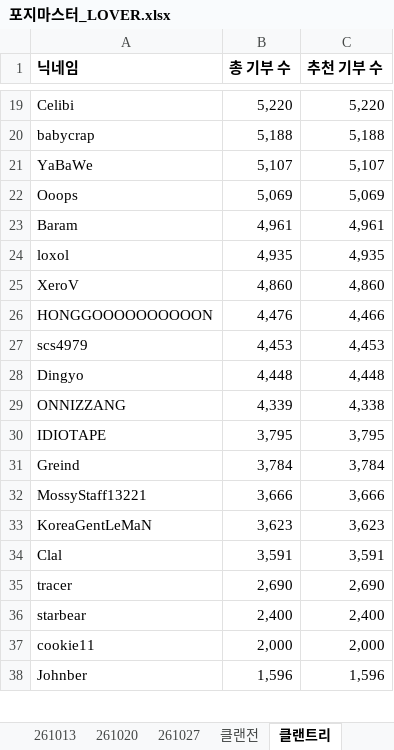
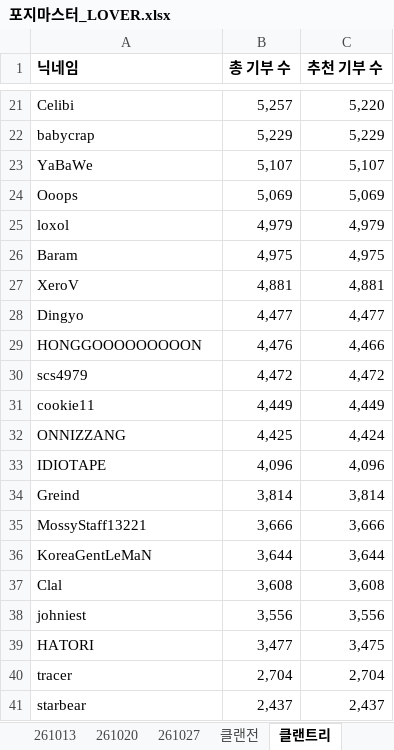
Before and after one commit to YarrLOVER/baseball-LOVER-, an Excel workbook: 포지마스터_LOVER.xlsx, sheet 클랜트리, drawn as a sheet; only a part is shown, gaps mark what is left out; the shorter side is filled out with more unchanged rows; values as stored, in another font and other column widths than the file's, no borders; removed rows and columns are numbered as before the commit, all else as after; the diff covers the shown part only; the diff names each change by its address in the sheet, - before the commit and + after, or states it on an @@ line.

```diff
--- a/포지마스터_LOVER.xlsx (sheet 클랜트리)
+++ b/포지마스터_LOVER.xlsx (sheet 클랜트리)
-B21 (총 기부 수): 5,220
+B21 (총 기부 수): 5,257
-B22 (총 기부 수): 5,188
+B22 (총 기부 수): 5,229
-C22 (추천 기부 수): 5,188
+C22 (추천 기부 수): 5,229
-row 23: Baram | 4,961 | 4,961
-B25 (총 기부 수): 4,935
+B25 (총 기부 수): 4,979
-C25 (추천 기부 수): 4,935
+C25 (추천 기부 수): 4,979
+row 26: Baram | 4,975 | 4,975
-B27 (총 기부 수): 4,860
+B27 (총 기부 수): 4,881
-C27 (추천 기부 수): 4,860
+C27 (추천 기부 수): 4,881
+row 28: Dingyo | 4,477 | 4,477
-A29 (닉네임): HONGGOOOOOOOOOON
+A29 (닉네임): HONGGOOOOOOOOON
-B30 (총 기부 수): 4,453
+B30 (총 기부 수): 4,472
-C30 (추천 기부 수): 4,453
+C30 (추천 기부 수): 4,472
-row 28: Dingyo | 4,448 | 4,448
+row 31: cookie11 | 4,449 | 4,449
-B32 (총 기부 수): 4,339
+B32 (총 기부 수): 4,425
-C32 (추천 기부 수): 4,338
+C32 (추천 기부 수): 4,424
-B33 (총 기부 수): 3,795
+B33 (총 기부 수): 4,096
-C33 (추천 기부 수): 3,795
+C33 (추천 기부 수): 4,096
-B34 (총 기부 수): 3,784
+B34 (총 기부 수): 3,814
-C34 (추천 기부 수): 3,784
+C34 (추천 기부 수): 3,814
-B36 (총 기부 수): 3,623
+B36 (총 기부 수): 3,644
-C36 (추천 기부 수): 3,623
+C36 (추천 기부 수): 3,644
-B37 (총 기부 수): 3,591
+B37 (총 기부 수): 3,608
-C37 (추천 기부 수): 3,591
+C37 (추천 기부 수): 3,608
+row 38: johniest | 3,556 | 3,556
+row 39: HATORI | 3,477 | 3,475
-B40 (총 기부 수): 2,690
+B40 (총 기부 수): 2,704
-C40 (추천 기부 수): 2,690
+C40 (추천 기부 수): 2,704
-B41 (총 기부 수): 2,400
+B41 (총 기부 수): 2,437
-C41 (추천 기부 수): 2,400
+C41 (추천 기부 수): 2,437
-row 37: cookie11 | 2,000 | 2,000
```
Also changed, not shown: 7 added rows, 9 removed rows and 33 edited cells elsewhere in this sheet, sheet 261027, sheet 의결권, sheet 종합표출, sheet 클랜전, formulas that keep their value, hidden cells.
